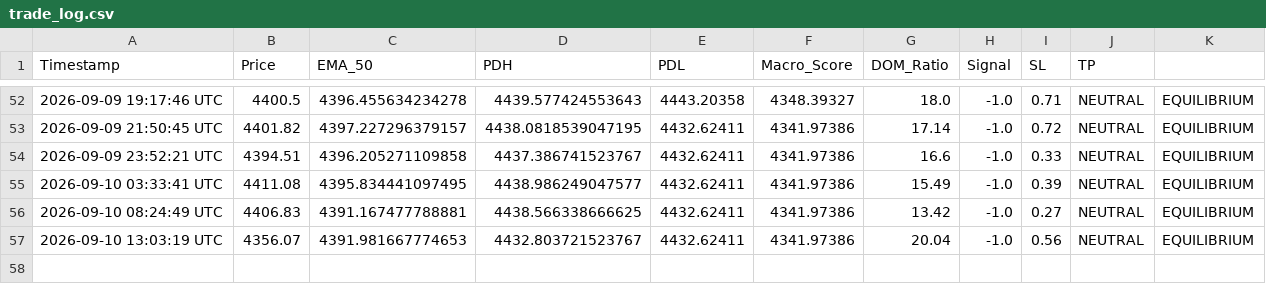
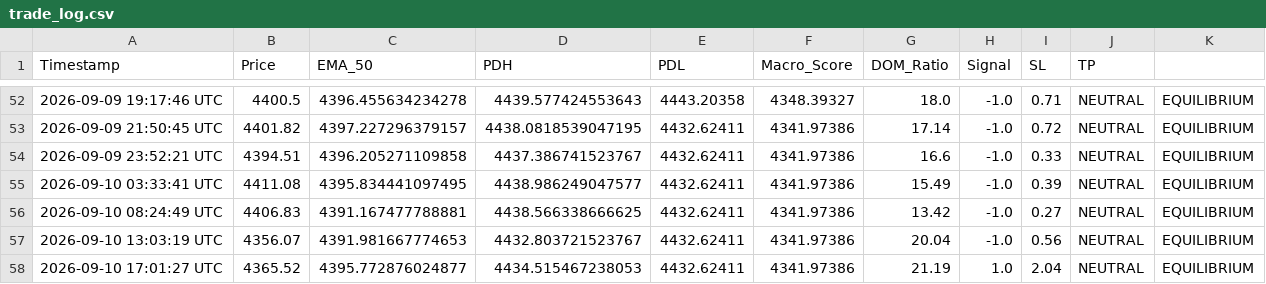
Before and after one commit to parfactmatch-cloud/gold-macro-dashboard, a CSV file: trade_log.csv, drawn as a sheet; only a part is shown, gaps mark what is left out; the diff names each change by its address in the sheet, - before the commit and + after, or states it on an @@ line.

```diff
--- a/trade_log.csv
+++ b/trade_log.csv
+row 58: 2026-09-10 17:01:27 UTC | 4365.52 | 4395.772876024877 | 4434.515467238053 | 4432.62411 | 4341.97386 | 21.19 | 1.0 | 2.04 | NEUTRAL | EQUILIBRIUM
```
